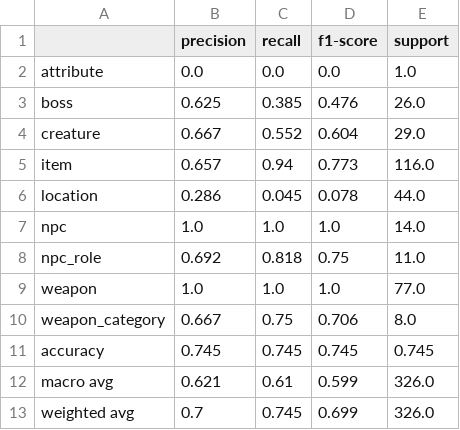
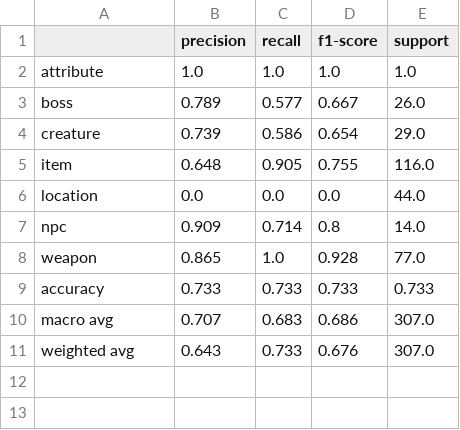
Before and after one commit to MarwanSummakieh/social_graphs_project, a CSV file: data/processed/node_type_report.csv, drawn as a sheet.

```diff
--- a/data/processed/node_type_report.csv
+++ b/data/processed/node_type_report.csv
@@ -1,13 +1,11 @@
 ,precision,recall,f1-score,support
-attribute,0.0,0.0,0.0,1.0
-boss,0.625,0.385,0.476,26.0
-creature,0.667,0.552,0.604,29.0
-item,0.657,0.94,0.773,116.0
-location,0.286,0.045,0.078,44.0
-npc,1.0,1.0,1.0,14.0
-npc_role,0.692,0.818,0.75,11.0
-weapon,1.0,1.0,1.0,77.0
-weapon_category,0.667,0.75,0.706,8.0
-accuracy,0.745,0.745,0.745,0.745
-macro avg,0.621,0.61,0.599,326.0
-weighted avg,0.7,0.745,0.699,326.0
+attribute,1.0,1.0,1.0,1.0
+boss,0.789,0.577,0.667,26.0
+creature,0.739,0.586,0.654,29.0
+item,0.648,0.905,0.755,116.0
+location,0.0,0.0,0.0,44.0
+npc,0.909,0.714,0.8,14.0
+weapon,0.865,1.0,0.928,77.0
+accuracy,0.733,0.733,0.733,0.733
+macro avg,0.707,0.683,0.686,307.0
+weighted avg,0.643,0.733,0.676,307.0
```
Also changed, not shown: data/processed/node_centrality.csv, data/processed/node_features.csv, 6 other files.
